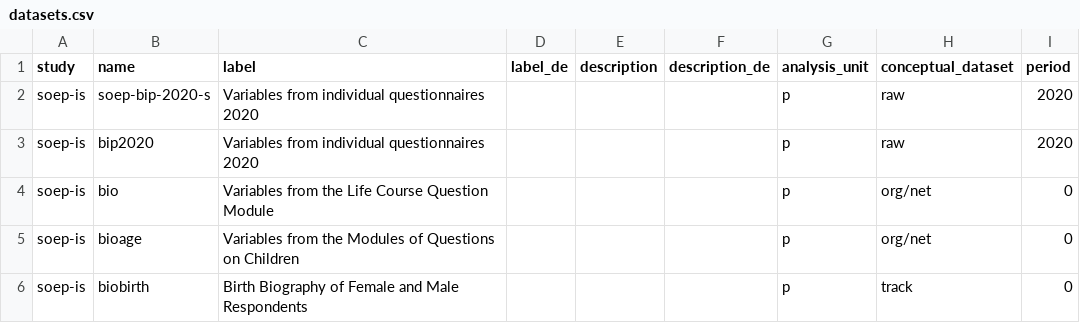
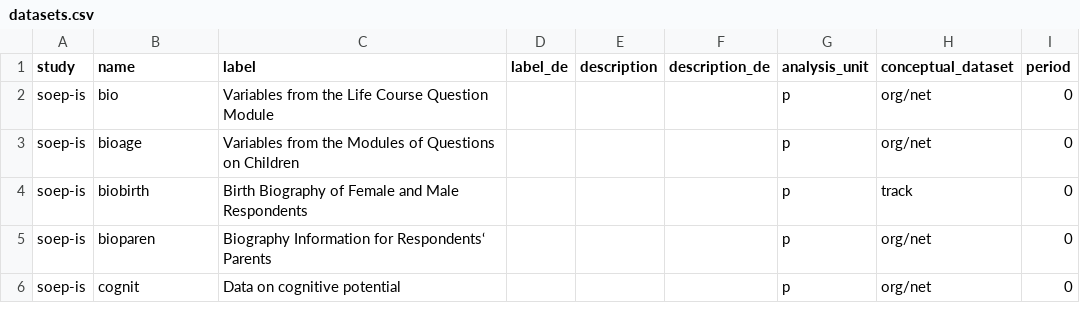
Before and after one commit to paneldata/soep-is, a CSV file: metadata/datasets.csv, drawn as a sheet; only a part is shown; the shorter side is filled out with more unchanged rows; the diff names each change by its address in the sheet, - before the commit and + after, or states it on an @@ line.

```diff
--- a/metadata/datasets.csv
+++ b/metadata/datasets.csv
-row 2: soep-is | soep-bip-2020-s | Variables from individual questionnaires 2020 |  |  |  | p | raw | 2020
-row 3: soep-is | bip2020 | Variables from individual questionnaires 2020 |  |  |  | p | raw | 2020
```
Also changed, not shown: metadata/answers.csv, 2 other files.
